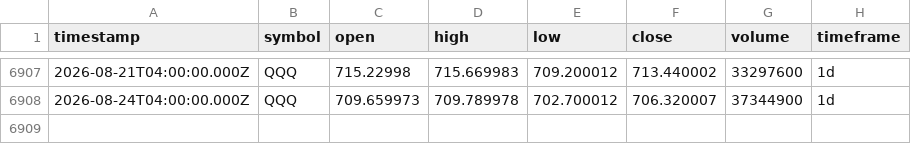
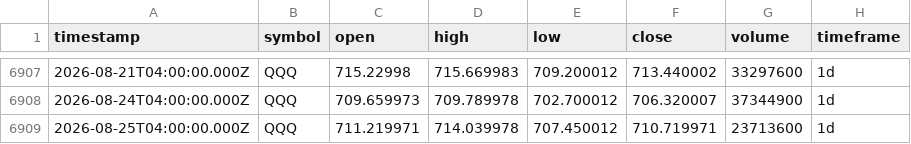
Before and after one commit to adad09382/tqqq-sniper, a CSV file: data/QQQ_1d.csv, drawn as a sheet; only a part is shown, gaps mark what is left out.

Commit message:
data: update OHLCV 2026-08-26

```diff
--- a/data/QQQ_1d.csv
+++ b/data/QQQ_1d.csv
@@ -6908 +6908,2 @@ timestamp,symbol,open,high,low,close,volume,timeframe
 2026-08-24T04:00:00.000Z,QQQ,709.659973,709.789978,702.700012,706.320007,37344900,1d
+2026-08-25T04:00:00.000Z,QQQ,711.219971,714.039978,707.450012,710.719971,23713600,1d
```
Also changed, not shown: data/TQQQ_1d.csv.
